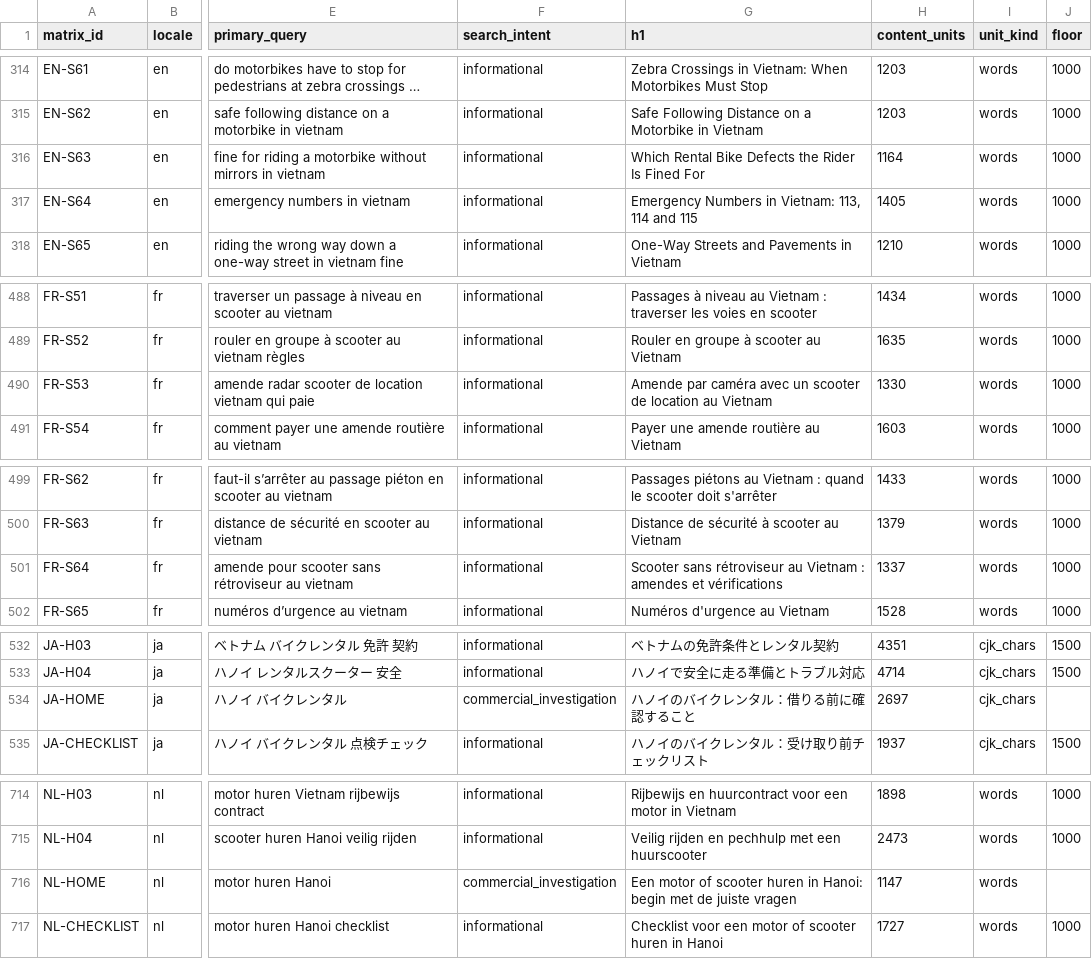
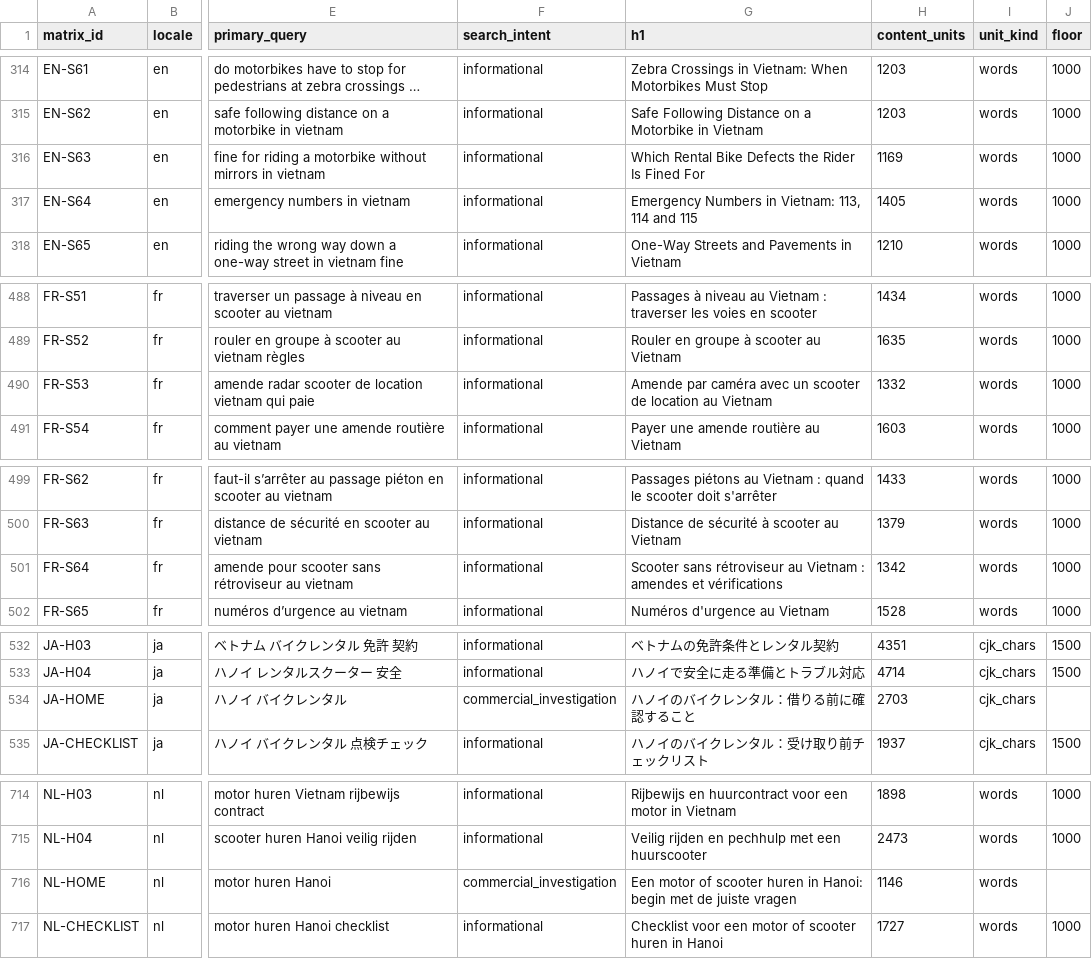
Before and after one commit to thuexemayhanoi/global, a CSV file: docs/seo-matrix/CONTENT-SEO-MATRIX.csv, drawn as a sheet; only a part is shown, gaps mark what is left out; long unchanged cells end in …; the diff covers the shown part only; the diff names each change by its address in the sheet, - before the commit and + after, or states it on an @@ line.

```diff
--- a/docs/seo-matrix/CONTENT-SEO-MATRIX.csv
+++ b/docs/seo-matrix/CONTENT-SEO-MATRIX.csv
-H316 (content_units): 1164
+H316 (content_units): 1169
-H490 (content_units): 1330
+H490 (content_units): 1332
-H501 (content_units): 1337
+H501 (content_units): 1342
-H534 (content_units): 2697
+H534 (content_units): 2703
-H716 (content_units): 1147
+H716 (content_units): 1146
```
Also changed, not shown: 9 edited cells elsewhere in this file, docs/seo-audit/execution/execution-ledger.csv, docs/seo-matrix/MASTER-SEO-MATRIX.csv, 27 other files.
